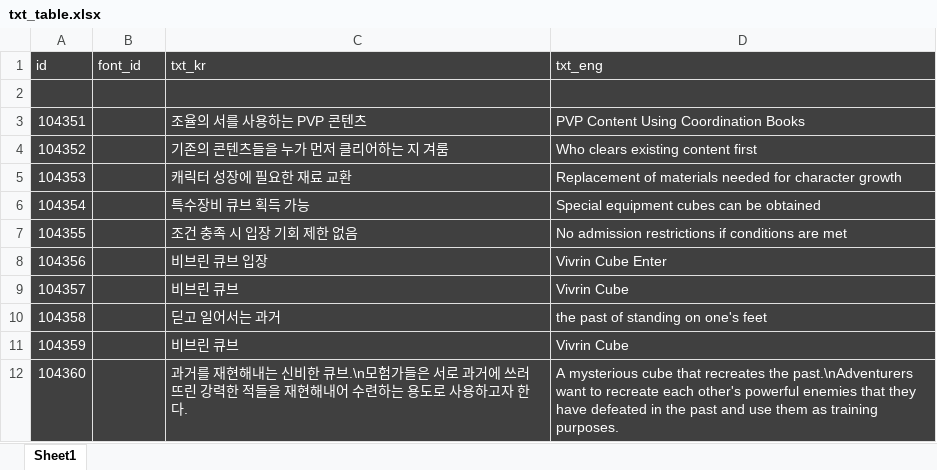
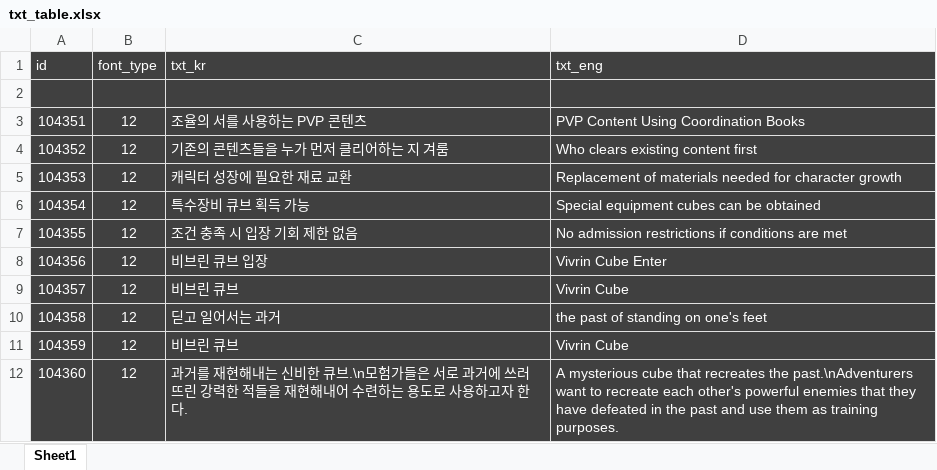
Before and after one commit to olssl1230/portfolio, an Excel workbook: 로스트아크 - 비브린 큐브 기획서/txt_table.xlsx, sheet Sheet1, drawn as a sheet; values as stored, in another font and other column widths than the file's, no borders; the diff names each change by its address in the sheet, - before the commit and + after, or states it on an @@ line.

```diff
--- a/로스트아크 - 비브린 큐브 기획서/txt_table.xlsx (sheet Sheet1)
+++ b/로스트아크 - 비브린 큐브 기획서/txt_table.xlsx (sheet Sheet1)
-B1: font_id
+B1: font_type
-B3:B12 (font_type): (empty)
+B3:B12 (font_type): 12
```
Also changed, not shown: 검은사막 - 신규 환상마 기획서/board_object_skill.xlsx, 검은사막 - 신규 환상마 기획서/board_object_skill_probability.xlsx, 5 other files.
